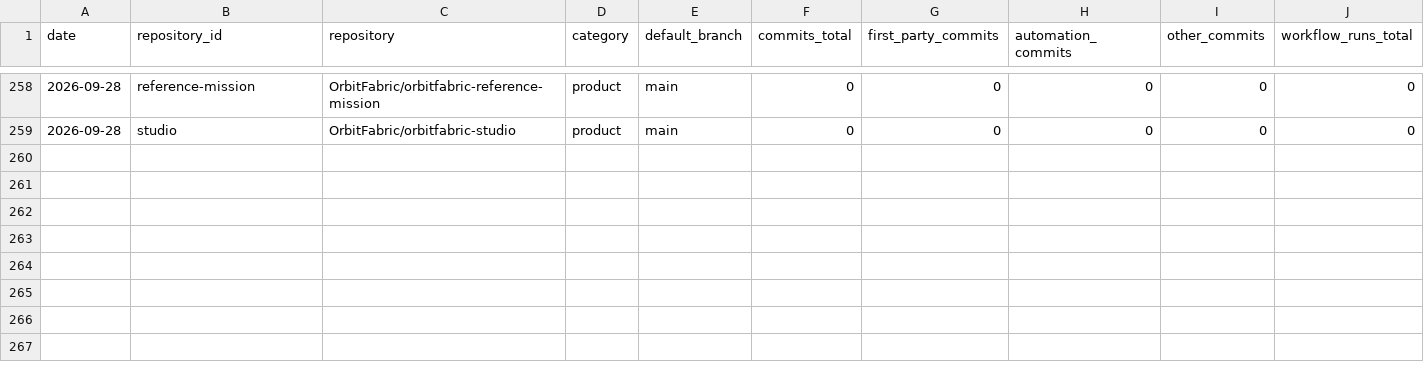
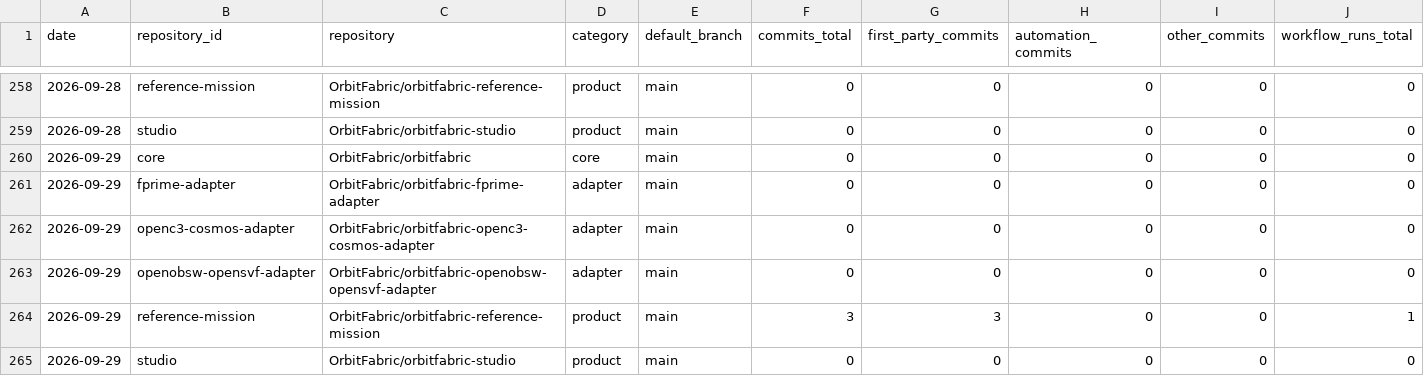
Before and after one commit to OrbitFabric/orbitfabric-analytics, a CSV file: analytics/development_activity_daily.csv, drawn as a sheet; only a part is shown, gaps mark what is left out; rows hold the shown columns only; the diff names each change by its address in the sheet, - before the commit and + after, or states it on an @@ line.

```diff
--- a/analytics/development_activity_daily.csv
+++ b/analytics/development_activity_daily.csv
+row 260: 2026-09-29 | core | OrbitFabric/orbitfabric | core | main | 0 | 0 | 0 | 0 | 0
+row 261: 2026-09-29 | fprime-adapter | OrbitFabric/orbitfabric-fprime-adapter | adapter | main | 0 | 0 | 0 | 0 | 0
+row 262: 2026-09-29 | openc3-cosmos-adapter | OrbitFabric/orbitfabric-openc3-cosmos-adapter | adapter | main | 0 | 0 | 0 | 0 | 0
+row 263: 2026-09-29 | openobsw-opensvf-adapter | OrbitFabric/orbitfabric-openobsw-opensvf-adapter | adapter | main | 0 | 0 | 0 | 0 | 0
+row 264: 2026-09-29 | reference-mission | OrbitFabric/orbitfabric-reference-mission | product | main | 3 | 3 | 0 | 0 | 1
+row 265: 2026-09-29 | studio | OrbitFabric/orbitfabric-studio | product | main | 0 | 0 | 0 | 0 | 0
```
Also changed, not shown: analytics/community_comparison_latest.csv, analytics/community_daily.csv, 7 other files.
